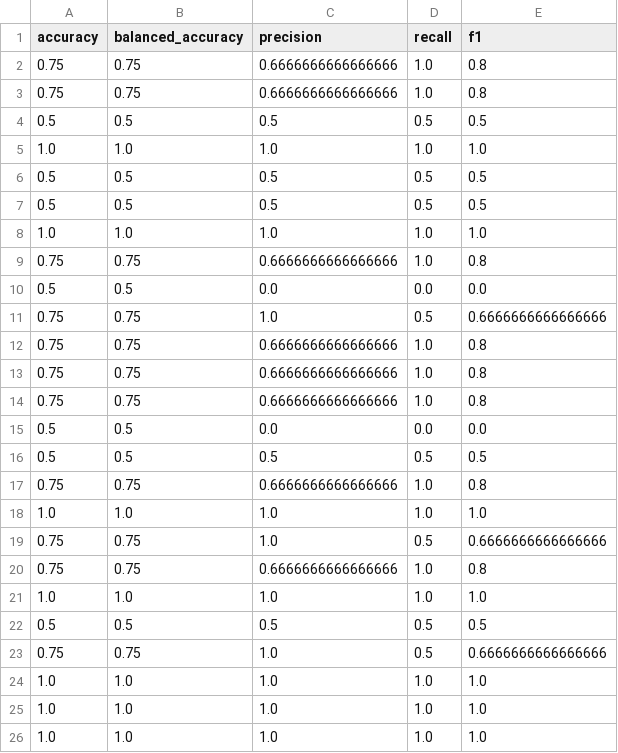
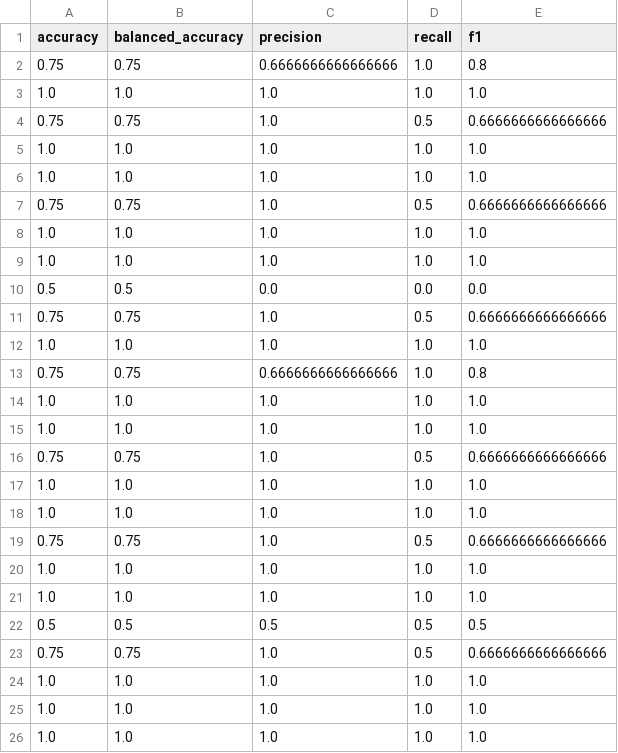
Before and after one commit to sanrutas/MLFQS_Assignment, a CSV file: results/lstm/metrics.csv, drawn as a sheet; only a part is shown; the diff covers the shown part only.

```diff
--- a/results/lstm/metrics.csv
+++ b/results/lstm/metrics.csv
@@ -2,20 +2,20 @@ accuracy,balanced_accuracy,precision,recall,f1
 0.75,0.75,0.6666666666666666,1.0,0.8
-0.75,0.75,0.6666666666666666,1.0,0.8
-0.5,0.5,0.5,0.5,0.5
 1.0,1.0,1.0,1.0,1.0
-0.5,0.5,0.5,0.5,0.5
-0.5,0.5,0.5,0.5,0.5
+0.75,0.75,1.0,0.5,0.6666666666666666
+1.0,1.0,1.0,1.0,1.0
+1.0,1.0,1.0,1.0,1.0
+0.75,0.75,1.0,0.5,0.6666666666666666
+1.0,1.0,1.0,1.0,1.0
+1.0,1.0,1.0,1.0,1.0
+0.5,0.5,0.0,0.0,0.0
+0.75,0.75,1.0,0.5,0.6666666666666666
 1.0,1.0,1.0,1.0,1.0
 0.75,0.75,0.6666666666666666,1.0,0.8
-0.5,0.5,0.0,0.0,0.0
-0.75,0.75,1.0,0.5,0.6666666666666666
-0.75,0.75,0.6666666666666666,1.0,0.8
-0.75,0.75,0.6666666666666666,1.0,0.8
-0.75,0.75,0.6666666666666666,1.0,0.8
-0.5,0.5,0.0,0.0,0.0
-0.5,0.5,0.5,0.5,0.5
-0.75,0.75,0.6666666666666666,1.0,0.8
+1.0,1.0,1.0,1.0,1.0
 1.0,1.0,1.0,1.0,1.0
 0.75,0.75,1.0,0.5,0.6666666666666666
-0.75,0.75,0.6666666666666666,1.0,0.8
+1.0,1.0,1.0,1.0,1.0
+1.0,1.0,1.0,1.0,1.0
+0.75,0.75,1.0,0.5,0.6666666666666666
+1.0,1.0,1.0,1.0,1.0
 1.0,1.0,1.0,1.0,1.0
```
Also changed, not shown: 8 added rows and 7 removed rows elsewhere in this file, results/lstm/importance.csv, results/lstm/metrics_summary.csv, 4 other files.
